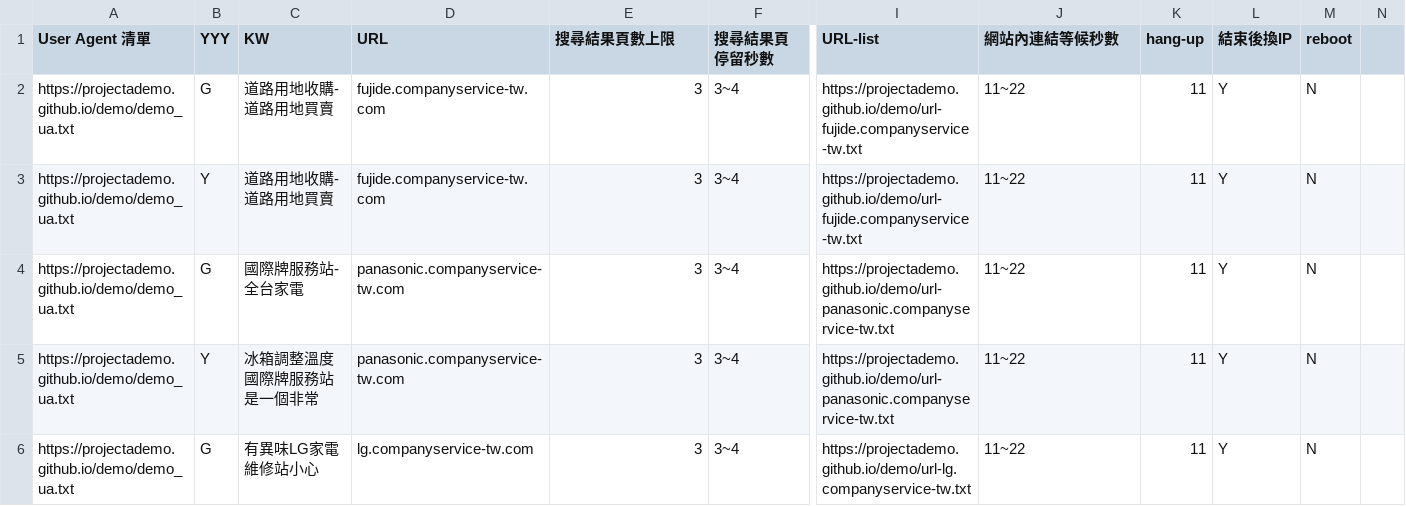
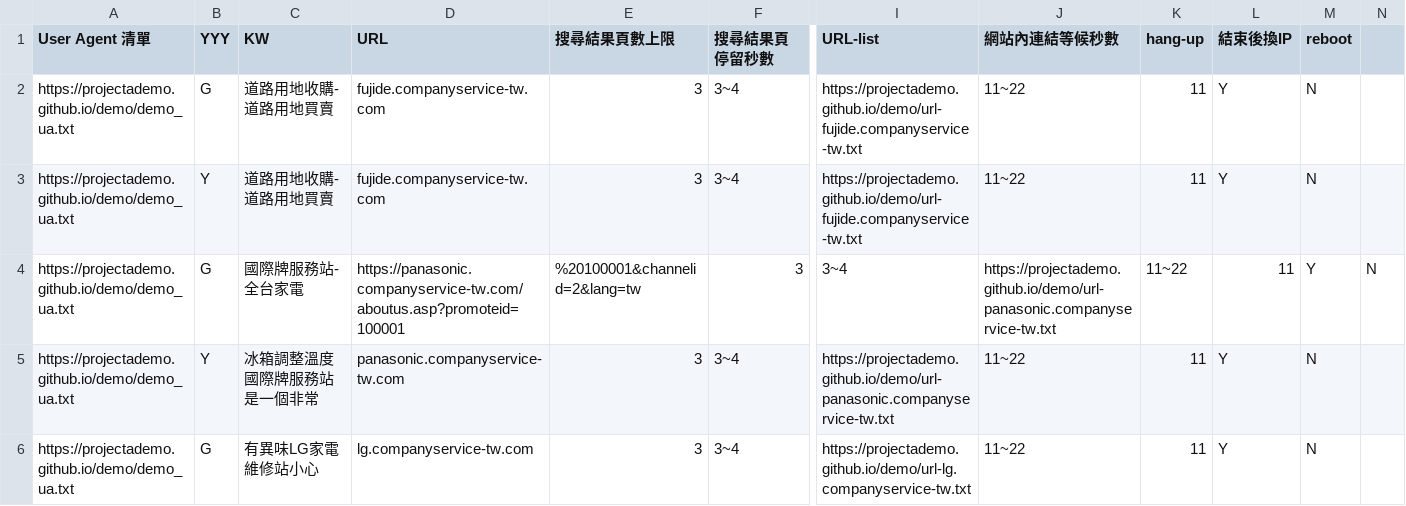
Before and after one commit to projectAdemo/demo, a CSV file: demo.csv, drawn as a sheet; only a part is shown, gaps mark what is left out; the diff names each change by its address in the sheet, - before the commit and + after, or states it on an @@ line.

Commit message:
Update demo.csv

```diff
--- a/demo.csv
+++ b/demo.csv
-D4 (URL): panasonic.companyservice-tw.com
+D4 (URL): https://panasonic.companyservice-tw.com/aboutus.asp?promoteid=100001
-E4 (搜尋結果頁數上限): 3
+E4 (搜尋結果頁數上限): %20100001&channelid=2&lang=tw
-F4 (搜尋結果頁停留秒數): 3~4
+F4 (搜尋結果頁停留秒數): 3
-I4 (URL-list): https://projectademo.github.io/demo/url-panasonic.companyservice-tw.txt
+I4 (URL-list): 3~4
-J4 (網站內連結等候秒數): 11~22
+J4 (網站內連結等候秒數): https://projectademo.github.io/demo/url-panasonic.companyservice-tw.txt
-K4 (hang-up): 11
+K4 (hang-up): 11~22
-L4 (結束後換IP): Y
+L4 (結束後換IP): 11
-M4 (reboot): N
+M4 (reboot): Y
-N4: (empty)
+N4: N
```
